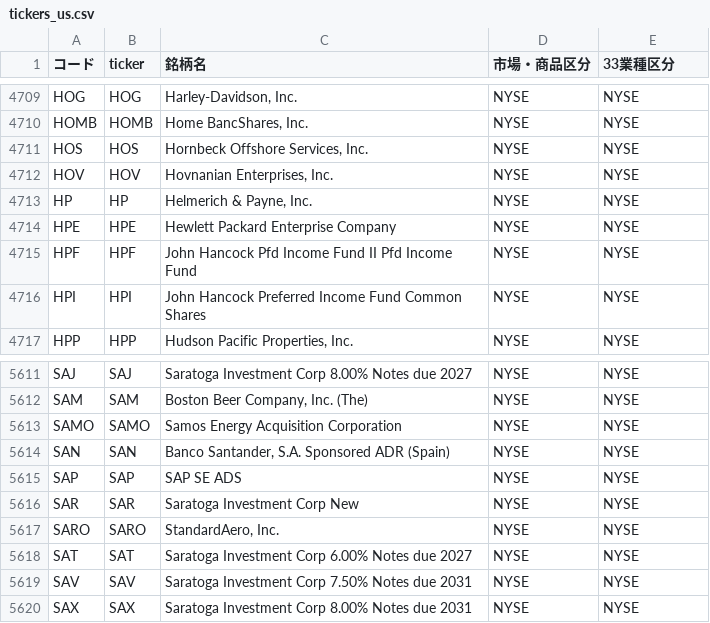
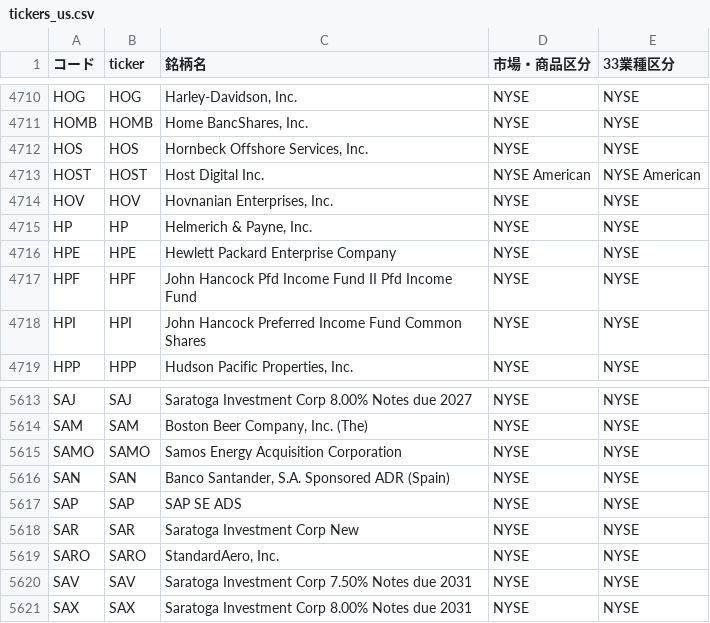
Before and after one commit to mnghfxiidm4ad-rgb/Stock-Price-Heat-Map, a CSV file: lists/tickers_us.csv, drawn as a sheet; only a part is shown, gaps mark what is left out; removed rows and columns are numbered as before the commit, all else as after; the diff covers the shown part only; the diff names each change by its address in the sheet, - before the commit and + after, or states it on an @@ line.

```diff
--- a/lists/tickers_us.csv
+++ b/lists/tickers_us.csv
+row 4713: HOST | HOST | Host Digital Inc. | NYSE American | NYSE American
-row 5618: SAT | SAT | Saratoga Investment Corp 6.00% Notes due 2027 | NYSE | NYSE
```
Also changed, not shown: 3 added rows and 2 removed rows elsewhere in this file, 3 other files.
